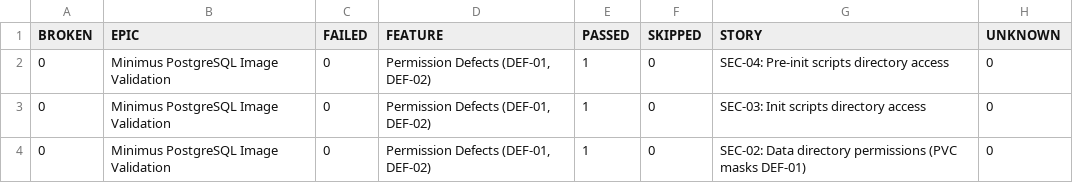
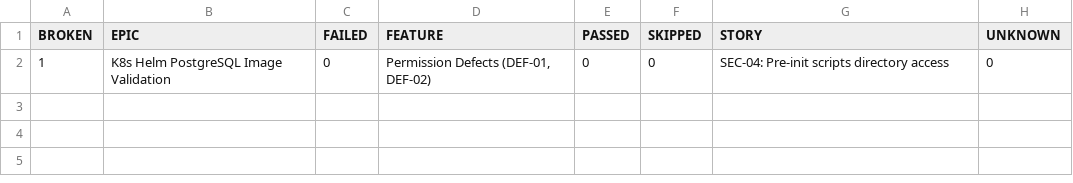
Before and after one commit to refeali-io/k8s-helm-image-validation, a CSV file: data/behaviors.csv, drawn as a sheet.

```diff
--- a/data/behaviors.csv
+++ b/data/behaviors.csv
@@ -1,4 +1,2 @@
 "BROKEN","EPIC","FAILED","FEATURE","PASSED","SKIPPED","STORY","UNKNOWN"
-"0","Minimus PostgreSQL Image Validation","0","Permission Defects (DEF-01, DEF-02)","1","0","SEC-04: Pre-init scripts directory access","0"
-"0","Minimus PostgreSQL Image Validation","0","Permission Defects (DEF-01, DEF-02)","1","0","SEC-03: Init scripts directory access","0"
-"0","Minimus PostgreSQL Image Validation","0","Permission Defects (DEF-01, DEF-02)","1","0","SEC-02: Data directory permissions (PVC masks DEF-01)","0"
+"1","K8s Helm PostgreSQL Image Validation","0","Permission Defects (DEF-01, DEF-02)","0","0","SEC-04: Pre-init scripts directory access","0"
```
Also changed, not shown: data/suites.csv, 29 other files.
